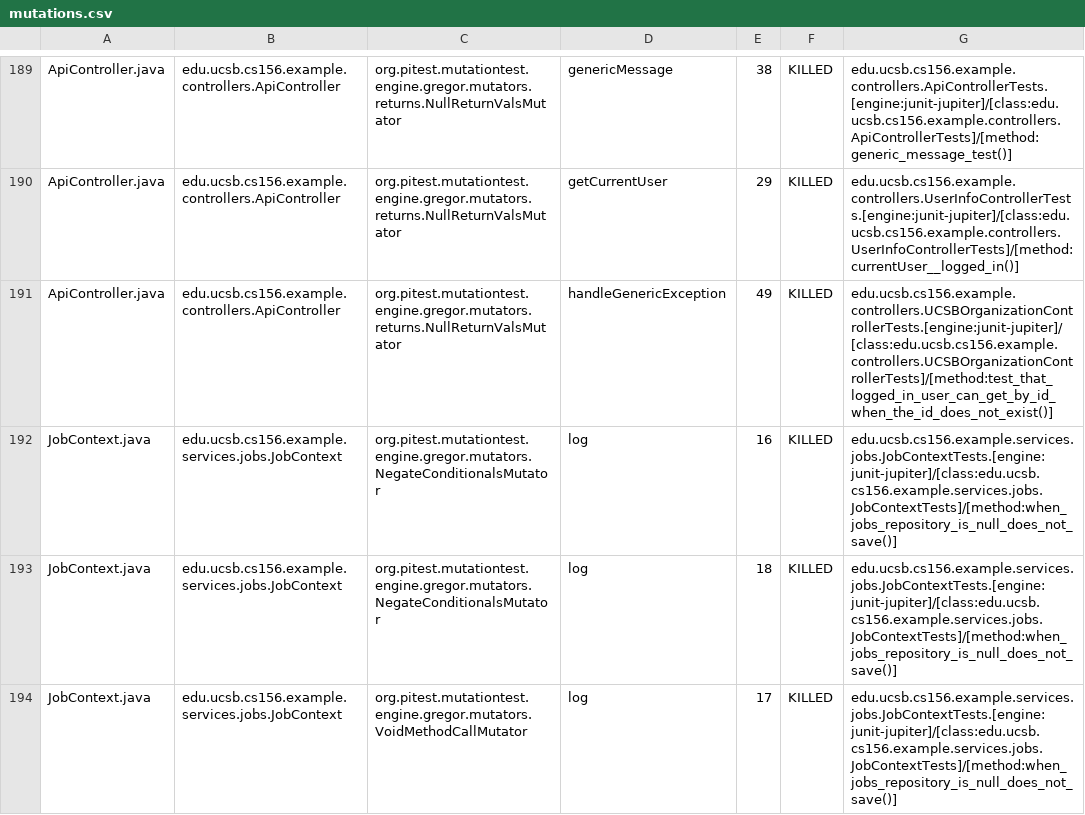
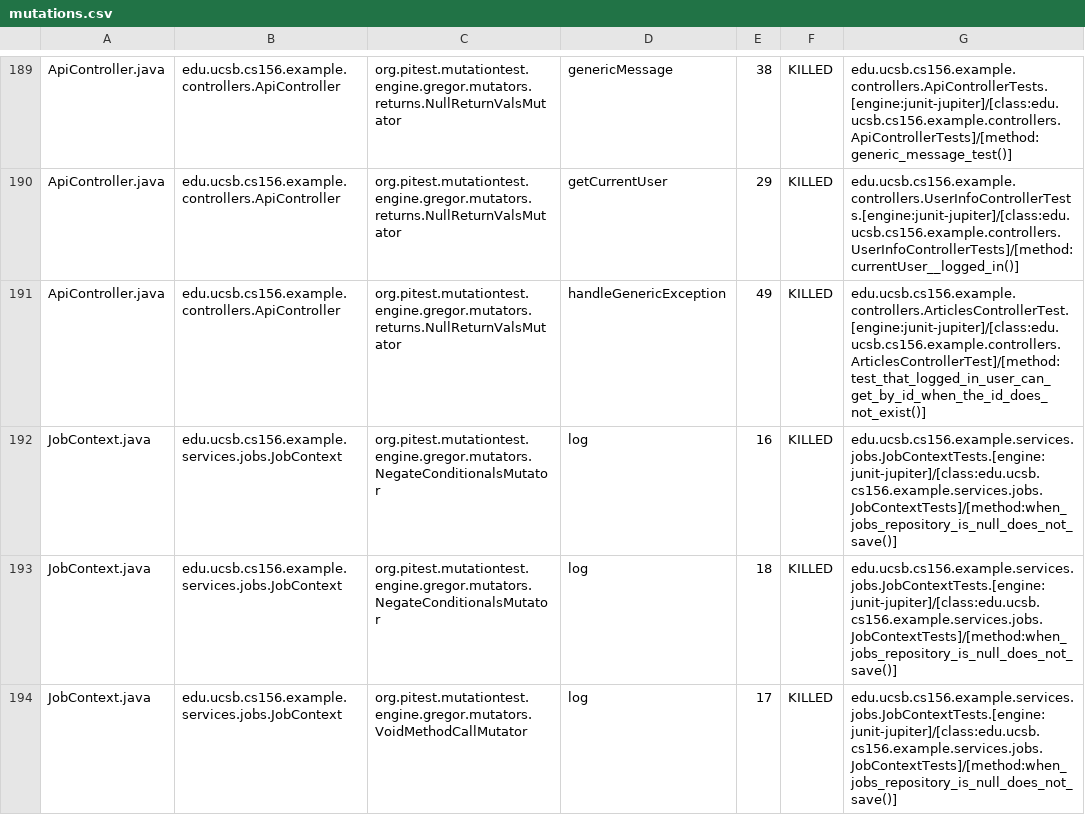
Before and after one commit to ucsb-cs156-s25/team02-s25-13, a CSV file: prs/121/pitest/mutations.csv, drawn as a sheet; only a part is shown, gaps mark what is left out.

Commit message:
Deploying to gh-pages from @ ucsb-cs156-s25/team02-s25-13@6a175f7266180418de0efdef99d9603001ef4d96 🚀

```diff
--- a/prs/121/pitest/mutations.csv
+++ b/prs/121/pitest/mutations.csv
@@ -190,3 +190,3 @@ ApiController.java,edu.ucsb.cs156.example.controllers.ApiController,org.pitest.m
 ApiController.java,edu.ucsb.cs156.example.controllers.ApiController,org.pitest.mutationtest.engine.gregor.mutators.returns.NullReturnValsMutator,getCurrentUser,29,KILLED,edu.ucsb.cs156.example.controllers.UserInfoControllerTests.[engine:junit-jupiter]/[class:edu.ucsb.cs156.example.controllers.UserInfoControllerTests]/[method:currentUser__logged_in()]
-ApiController.java,edu.ucsb.cs156.example.controllers.ApiController,org.pitest.mutationtest.engine.gregor.mutators.returns.NullReturnValsMutator,handleGenericException,49,KILLED,edu.ucsb.cs156.example.controllers.UCSBOrganizationControllerTests.[engine:junit-jupiter]/[class:edu.ucsb.cs156.example.controllers.UCSBOrganizationControllerTests]/[method:test_that_logged_in_user_can_get_by_id_when_the_id_does_not_exist()]
+ApiController.java,edu.ucsb.cs156.example.controllers.ApiController,org.pitest.mutationtest.engine.gregor.mutators.returns.NullReturnValsMutator,handleGenericException,49,KILLED,edu.ucsb.cs156.example.controllers.ArticlesControllerTest.[engine:junit-jupiter]/[class:edu.ucsb.cs156.example.controllers.ArticlesControllerTest]/[method:test_that_logged_in_user_can_get_by_id_when_the_id_does_not_exist()]
 JobContext.java,edu.ucsb.cs156.example.services.jobs.JobContext,org.pitest.mutationtest.engine.gregor.mutators.NegateConditionalsMutator,log,16,KILLED,edu.ucsb.cs156.example.services.jobs.JobContextTests.[engine:junit-jupiter]/[class:edu.ucsb.cs156.example.services.jobs.JobContextTests]/[method:when_jobs_repository_is_null_does_not_save()]
```
Also changed, not shown: 21 other files.
